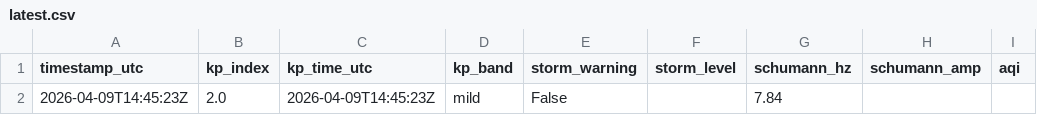
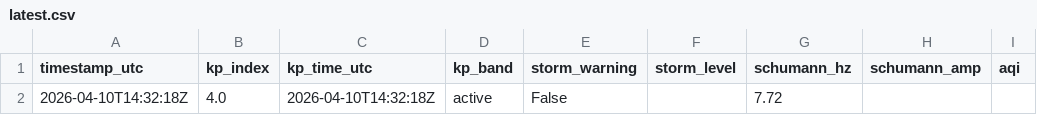
Before and after one commit to GaiaEyesHQ/gaiaeyes-media, a CSV file: data/latest.csv, drawn as a sheet; only a part is shown; the diff names each change by its address in the sheet, - before the commit and + after, or states it on an @@ line.

```diff
--- a/data/latest.csv
+++ b/data/latest.csv
-A2 (timestamp_utc): 2026-04-09T14:45:23Z
+A2 (timestamp_utc): 2026-04-10T14:32:18Z
-B2 (kp_index): 2.0
+B2 (kp_index): 4.0
-C2 (kp_time_utc): 2026-04-09T14:45:23Z
+C2 (kp_time_utc): 2026-04-10T14:32:18Z
-D2 (kp_band): mild
+D2 (kp_band): active
-G2 (schumann_hz): 7.84
+G2 (schumann_hz): 7.72
```
Also changed, not shown: 1 other file.
